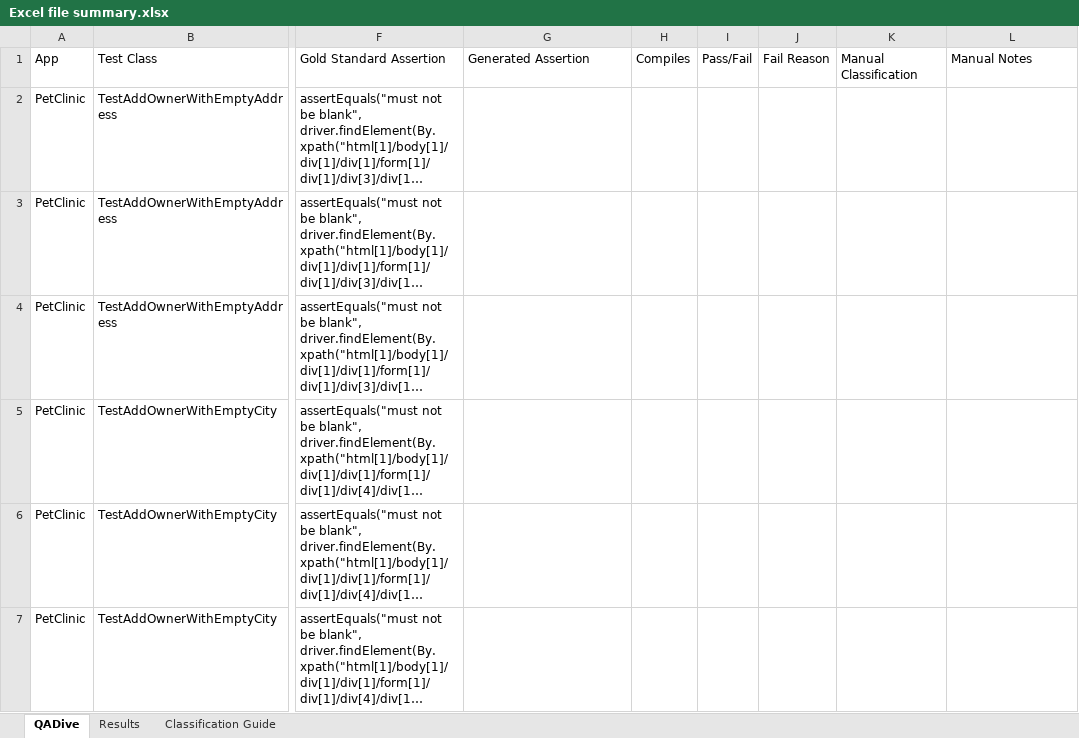
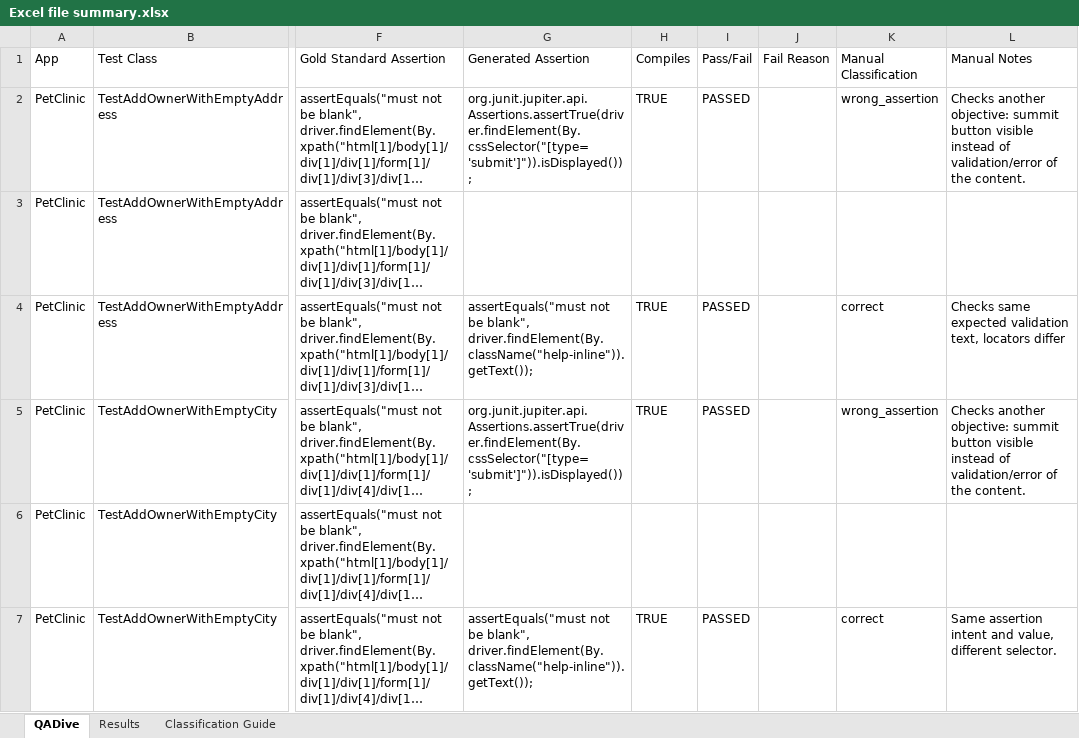
Before and after one commit to jeanmeza/ft_assignment, an Excel workbook: Excel file summary.xlsx, sheet QADive, drawn as a sheet; only a part is shown, gaps mark what is left out; long unchanged cells end in …; values as stored, in another font and other column widths than the file's, no cell formats; table styles not drawn; the diff covers the shown part only; the diff names each change by its address in the sheet, - before the commit and + after, or states it on an @@ line.

```diff
--- a/Excel file summary.xlsx (sheet QADive)
+++ b/Excel file summary.xlsx (sheet QADive)
-G2 (Generated Assertion): (empty)
+G2 (Generated Assertion): org.junit.jupiter.api.Assertions.assertTrue(driver.findElement(By.cssSelector("[type='submit']")).isDisplayed());
-H2 (Compiles): (empty)
+H2 (Compiles): TRUE
-I2 (Pass/Fail): (empty)
+I2 (Pass/Fail): PASSED
-K2 (Manual Classification): (empty)
+K2 (Manual Classification): wrong_assertion
-L2 (Manual Notes): (empty)
+L2 (Manual Notes): Checks another objective: summit button visible instead of validation/error of the content.
-G4 (Generated Assertion): (empty)
+G4 (Generated Assertion): assertEquals("must not be blank", driver.findElement(By.className("help-inline")).getText());
-H4:H5 (Compiles): (empty)
+H4:H5 (Compiles): TRUE
-I4:I5 (Pass/Fail): (empty)
+I4:I5 (Pass/Fail): PASSED
-K4 (Manual Classification): (empty)
+K4 (Manual Classification): correct
-L4 (Manual Notes): (empty)
+L4 (Manual Notes): Checks same expected validation text, locators differ
-G5 (Generated Assertion): (empty)
+G5 (Generated Assertion): org.junit.jupiter.api.Assertions.assertTrue(driver.findElement(By.cssSelector("[type='submit']")).isDisplayed());
-K5 (Manual Classification): (empty)
+K5 (Manual Classification): wrong_assertion
-L5 (Manual Notes): (empty)
+L5 (Manual Notes): Checks another objective: summit button visible instead of validation/error of the content.
-G7 (Generated Assertion): (empty)
+G7 (Generated Assertion): assertEquals("must not be blank", driver.findElement(By.className("help-inline")).getText());
-H7 (Compiles): (empty)
+H7 (Compiles): TRUE
-I7 (Pass/Fail): (empty)
+I7 (Pass/Fail): PASSED
-K7 (Manual Classification): (empty)
+K7 (Manual Classification): correct
-L7 (Manual Notes): (empty)
+L7 (Manual Notes): Same assertion intent and value, different selector.
```
Also changed, not shown: 162 edited cells elsewhere in this sheet, cell formats.
